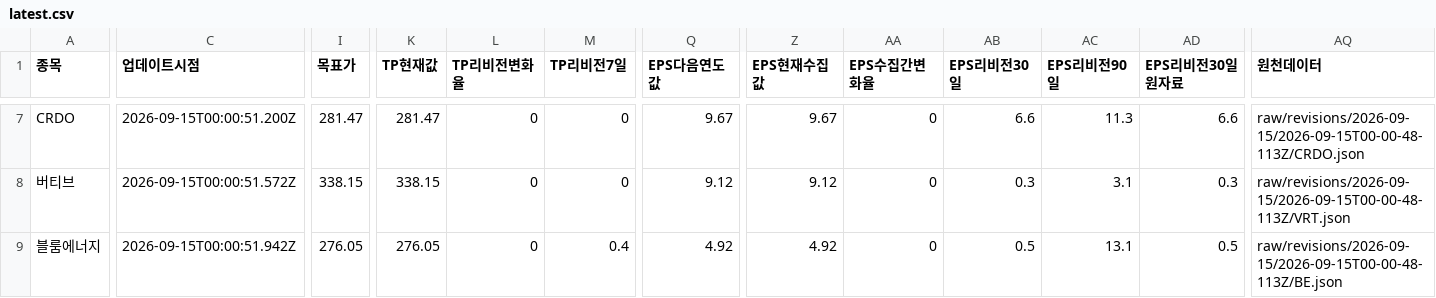
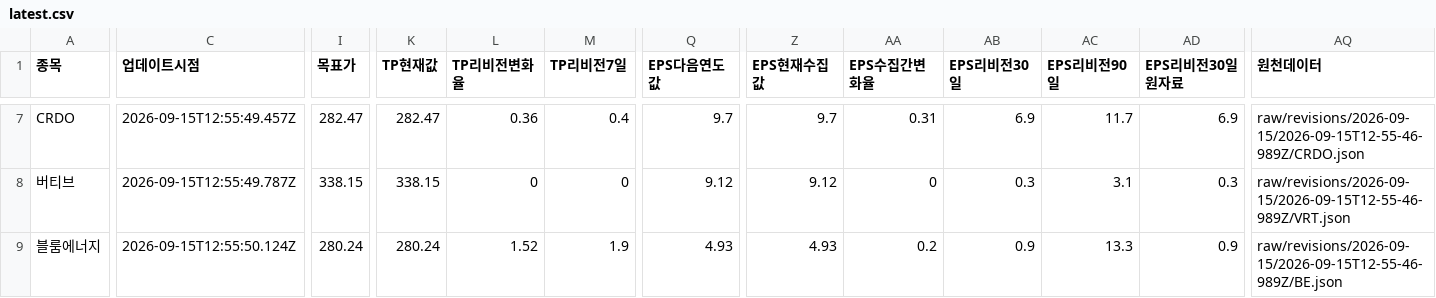
Before and after one commit to SimpleorNothing/ten-bagger, a CSV file: raw/revisions/latest.csv, drawn as a sheet; only a part is shown, gaps mark what is left out; the diff covers the shown part only; the diff names each change by its address in the sheet, - before the commit and + after, or states it on an @@ line.

Commit message:
chore: update market data + integrity-audited revisions (#2215)
Co-authored-by: github-actions[bot] <41898282+github-actions[bot]@users.noreply.github.com>

```diff
--- a/raw/revisions/latest.csv
+++ b/raw/revisions/latest.csv
-C7 (업데이트시점): 2026-09-15T00:00:51.200Z
+C7 (업데이트시점): 2026-09-15T12:55:49.457Z
-I7 (목표가): 281.47
+I7 (목표가): 282.47
-K7 (TP현재값): 281.47
+K7 (TP현재값): 282.47
-L7 (TP리비전변화율): 0
+L7 (TP리비전변화율): 0.36
-M7 (TP리비전7일): 0
+M7 (TP리비전7일): 0.4
-Q7 (EPS다음연도값): 9.67
+Q7 (EPS다음연도값): 9.7
-Z7 (EPS현재수집값): 9.67
+Z7 (EPS현재수집값): 9.7
-AA7 (EPS수집간변화율): 0
+AA7 (EPS수집간변화율): 0.31
-AB7 (EPS리비전30일): 6.6
+AB7 (EPS리비전30일): 6.9
-AC7 (EPS리비전90일): 11.3
+AC7 (EPS리비전90일): 11.7
-AD7 (EPS리비전30일원자료): 6.6
+AD7 (EPS리비전30일원자료): 6.9
-AQ7 (원천데이터): raw/revisions/2026-09-15/2026-09-15T00-00-48-113Z/CRDO.json
+AQ7 (원천데이터): raw/revisions/2026-09-15/2026-09-15T12-55-46-989Z/CRDO.json
-C8 (업데이트시점): 2026-09-15T00:00:51.572Z
+C8 (업데이트시점): 2026-09-15T12:55:49.787Z
-AQ8 (원천데이터): raw/revisions/2026-09-15/2026-09-15T00-00-48-113Z/VRT.json
+AQ8 (원천데이터): raw/revisions/2026-09-15/2026-09-15T12-55-46-989Z/VRT.json
-C9 (업데이트시점): 2026-09-15T00:00:51.942Z
+C9 (업데이트시점): 2026-09-15T12:55:50.124Z
-I9 (목표가): 276.05
+I9 (목표가): 280.24
-K9 (TP현재값): 276.05
+K9 (TP현재값): 280.24
-L9 (TP리비전변화율): 0
+L9 (TP리비전변화율): 1.52
-M9 (TP리비전7일): 0.4
+M9 (TP리비전7일): 1.9
-Q9 (EPS다음연도값): 4.92
+Q9 (EPS다음연도값): 4.93
-Z9 (EPS현재수집값): 4.92
+Z9 (EPS현재수집값): 4.93
-AA9 (EPS수집간변화율): 0
+AA9 (EPS수집간변화율): 0.2
-AB9 (EPS리비전30일): 0.5
+AB9 (EPS리비전30일): 0.9
-AC9 (EPS리비전90일): 13.1
+AC9 (EPS리비전90일): 13.3
-AD9 (EPS리비전30일원자료): 0.5
+AD9 (EPS리비전30일원자료): 0.9
-AQ9 (원천데이터): raw/revisions/2026-09-15/2026-09-15T00-00-48-113Z/BE.json
+AQ9 (원천데이터): raw/revisions/2026-09-15/2026-09-15T12-55-46-989Z/BE.json
```
Also changed, not shown: 134 edited cells elsewhere in this file, 34 other files.
